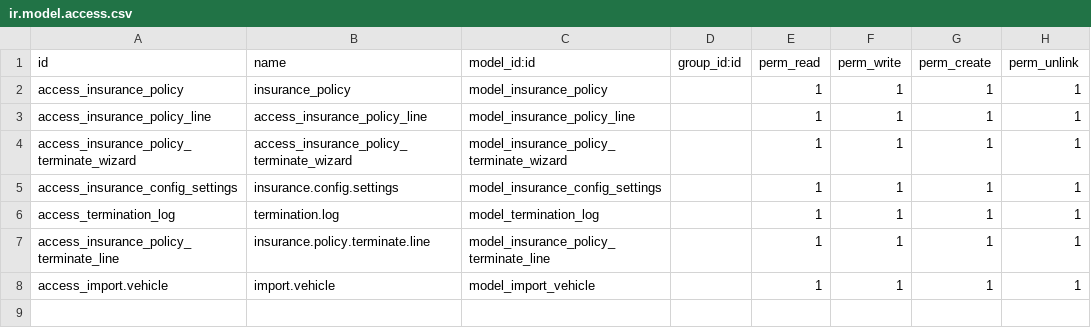
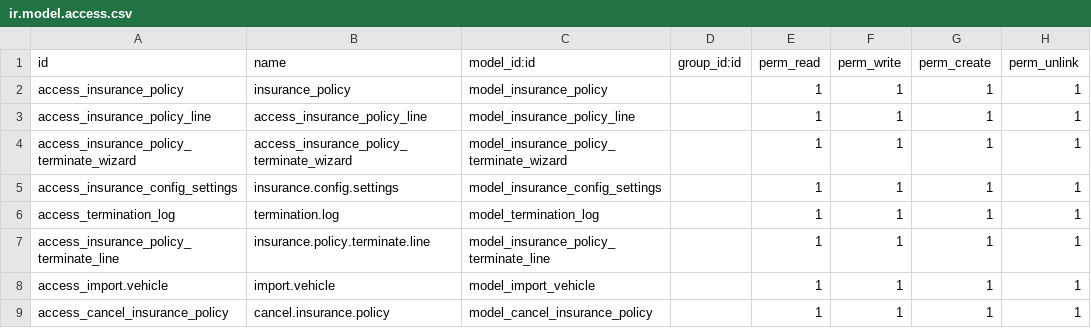
Before and after one commit to a7med4a/18Amzon-dev, a CSV file: fleet_insurance/security/ir.model.access.csv, drawn as a sheet.

Commit message:
[Enhancement] fleet_insurance

```diff
--- a/fleet_insurance/security/ir.model.access.csv
+++ b/fleet_insurance/security/ir.model.access.csv
@@ -8 +8,2 @@ access_insurance_policy_terminate_line,insurance.policy.terminate.line,model_ins
 access_import.vehicle,import.vehicle,model_import_vehicle,,1,1,1,1
+access_cancel_insurance_policy,cancel.insurance.policy,model_cancel_insurance_policy,,1,1,1,1
```
Also changed, not shown: 10 other files.
